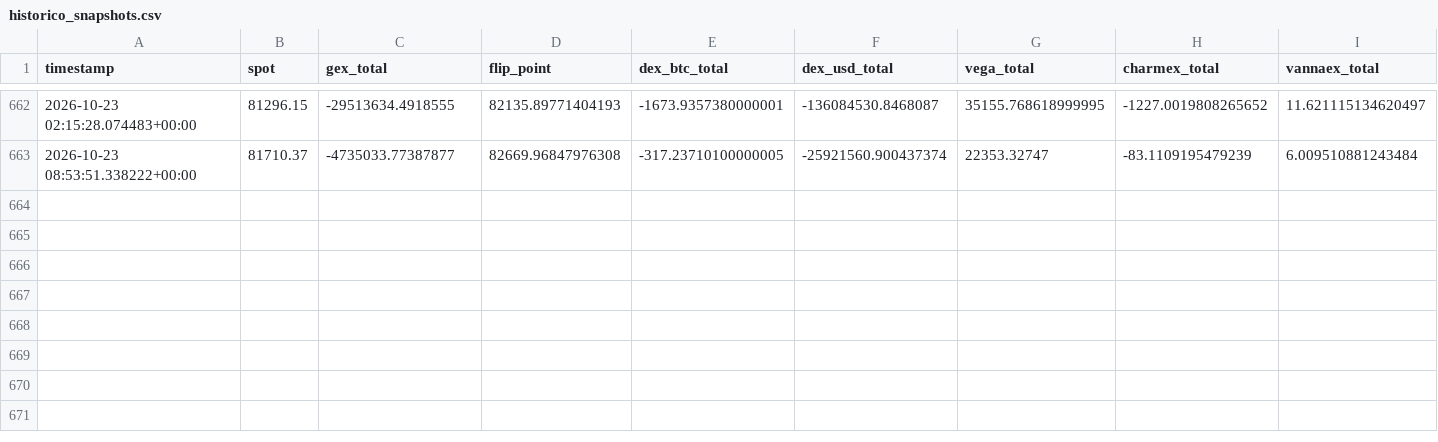
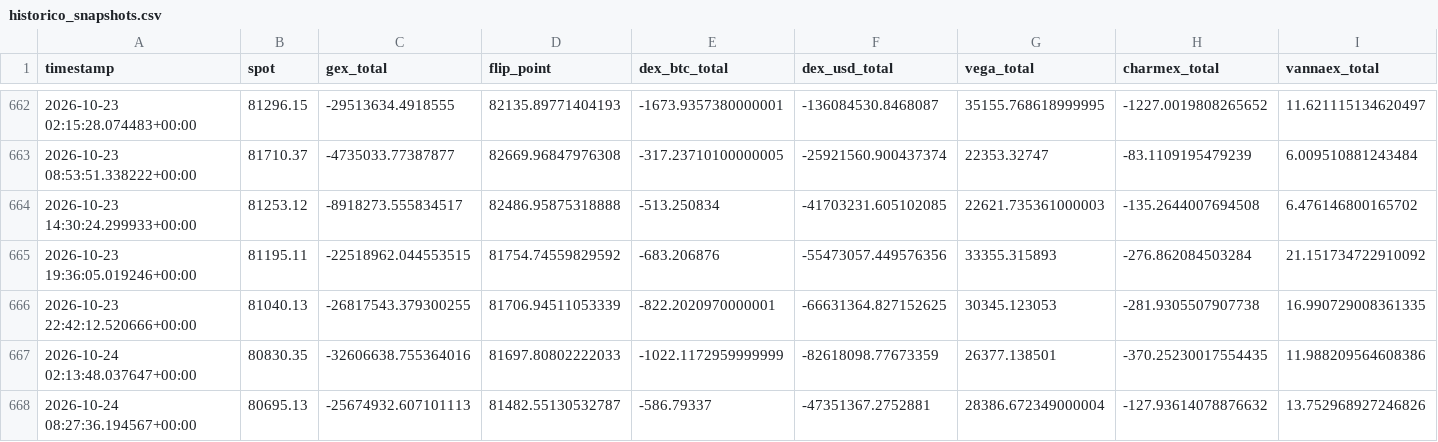
Before and after one commit to Alezmee/btc-quant-gex, a CSV file: data/historico_snapshots.csv, drawn as a sheet; only a part is shown, gaps mark what is left out; rows hold the shown columns only; the diff names each change by its address in the sheet, - before the commit and + after, or states it on an @@ line.

```diff
--- a/data/historico_snapshots.csv
+++ b/data/historico_snapshots.csv
+row 664: 2026-10-23 14:30:24.299933+00:00 | 81253.12 | -8918273.555834517 | 82486.95875318888 | -513.250834 | -41703231.605102085 | 22621.735361000003 | -135.2644007694508 | 6.476146800165702
+row 665: 2026-10-23 19:36:05.019246+00:00 | 81195.11 | -22518962.044553515 | 81754.74559829592 | -683.206876 | -55473057.449576356 | 33355.315893 | -276.862084503284 | 21.151734722910092
+row 666: 2026-10-23 22:42:12.520666+00:00 | 81040.13 | -26817543.379300255 | 81706.94511053339 | -822.2020970000001 | -66631364.827152625 | 30345.123053 | -281.9305507907738 | 16.990729008361335
+row 667: 2026-10-24 02:13:48.037647+00:00 | 80830.35 | -32606638.755364016 | 81697.80802222033 | -1022.1172959999999 | -82618098.77673359 | 26377.138501 | -370.25230017554435 | 11.988209564608386
+row 668: 2026-10-24 08:27:36.194567+00:00 | 80695.13 | -25674932.607101113 | 81482.55130532787 | -586.79337 | -47351367.2752881 | 28386.672349000004 | -127.93614078876632 | 13.752968927246826
```
Also changed, not shown: data/forward_test_resultados.csv.
